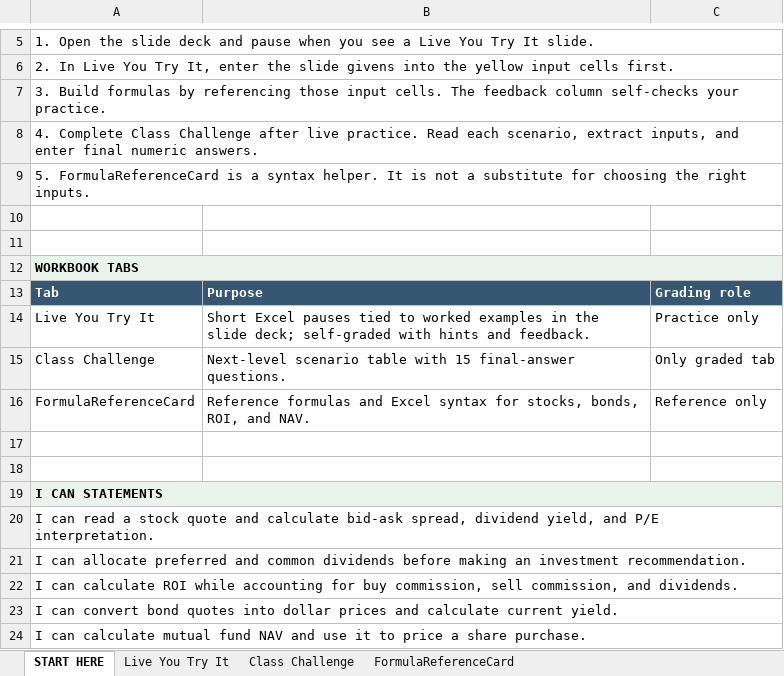
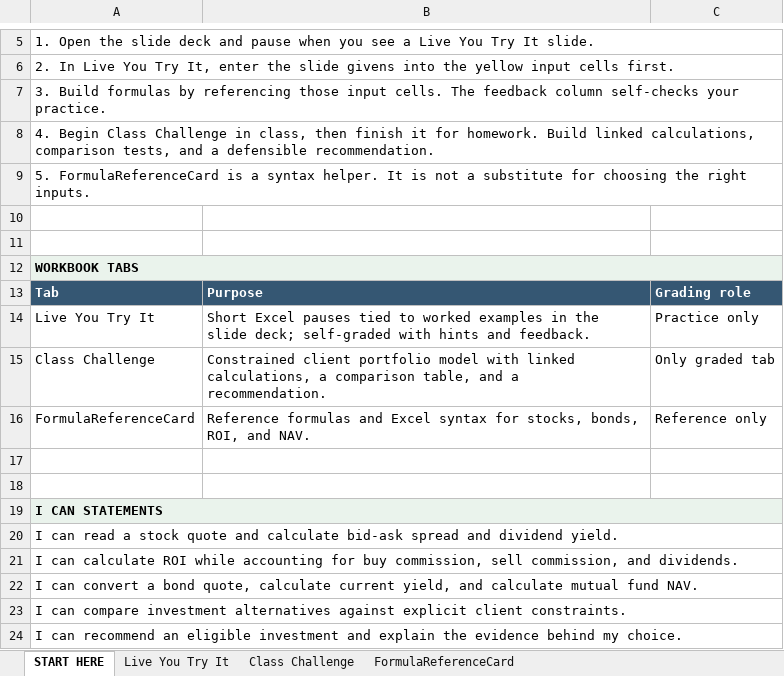
Before and after one commit to bevitts-design/BUS123-Solving-Business-Problems-with-Technology, an Excel workbook: MATH/M10/bus123-math-m10-l01-starter.xlsx, sheet START HERE, drawn as a sheet; only a part is shown, gaps mark what is left out; values as stored, in another font and other column widths than the file's, no borders; removed rows and columns are numbered as before the commit, all else as after; the diff names each change by its address in the sheet, - before the commit and + after, or states it on an @@ line.

```diff
--- a/MATH/M10/bus123-math-m10-l01-starter.xlsx (sheet START HERE)
+++ b/MATH/M10/bus123-math-m10-l01-starter.xlsx (sheet START HERE)
-A8: 4. Complete Class Challenge after live practice. Read each scenario, extract inputs, and enter final numeric answers.
+A8: 4. Begin Class Challenge in class, then finish it for homework. Build linked calculations, comparison tests, and a defensible recommendation.
-B15: Next-level scenario table with 15 final-answer questions.
+B15: Constrained client portfolio model with linked calculations, a comparison table, and a recommendation.
-A20: …calculate bid-ask spread, dividend yield, and P/E interpretation.
+A20: …calculate bid-ask spread and dividend yield.
-row 21: I can allocate preferred and common dividends before making an investment recommendation.
-A22: …can convert bond quotes into dollar prices and calculate current yield.
+A22: …can convert a bond quote, calculate current yield, and calculate mutual fund NAV.
-A23: I can calculate mutual fund NAV and use it to price a share purchase.
+A23: I can compare investment alternatives against explicit client constraints.
+row 24: I can recommend an eligible investment and explain the evidence behind my choice.
```
Also changed, not shown: sheet Class Challenge, sheet FormulaReferenceCard, MATH/M07/bus123-math-m07-l01-starter.xlsx, MATH/M11/bus123-math-m11-l01-starter.xlsx, 13 other files.
